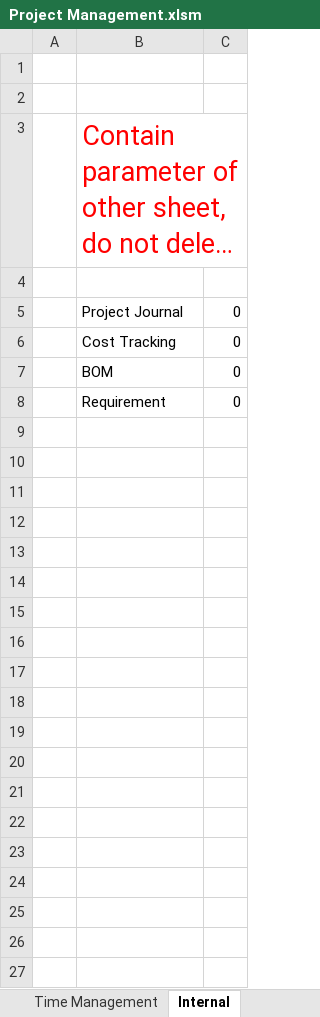
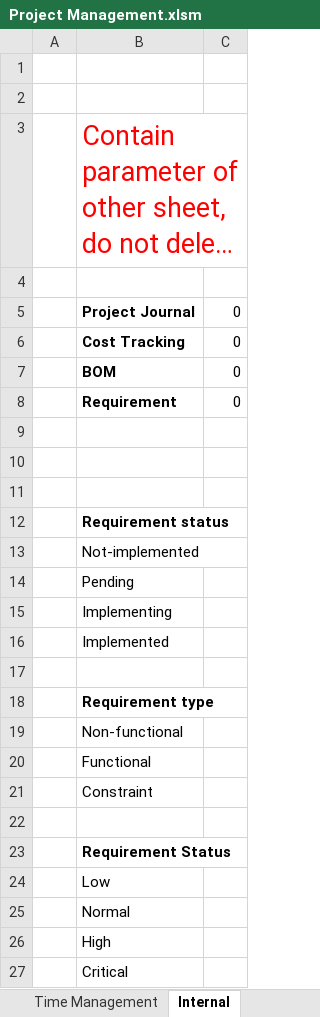
Before and after one commit to QuangHaiNguyen/Project_Requirement, an Excel workbook: Project Management.xlsm, sheet Internal, drawn as a sheet; long unchanged cells end in …; values as stored, in another font and other column widths than the file's, no borders; the diff names each change by its address in the sheet, - before the commit and + after, or states it on an @@ line.

Commit message:
Implement script for Requirement and Timeline sheet

```diff
--- a/Project Management.xlsm (sheet Internal)
+++ b/Project Management.xlsm (sheet Internal)
-B5:B8 bold: off
+B5:B8 bold: on
+row 9: (empty)
+row 10: (empty)
+row 11: (empty)
+row 12:  | Requirement status
+row 13:  | Not-implemented
+row 14:  | Pending
+row 15:  | Implementing
+row 16:  | Implemented
+row 17: (empty)
+row 18:  | Requirement type
+row 19:  | Non-functional
+row 20:  | Functional
+row 21:  | Constraint
+row 22: (empty)
+row 23:  | Requirement Status
+row 24:  | Low
+row 25:  | Normal
+row 26:  | High
+row 27:  | Critical
```
Also changed, not shown: charts or pictures.
